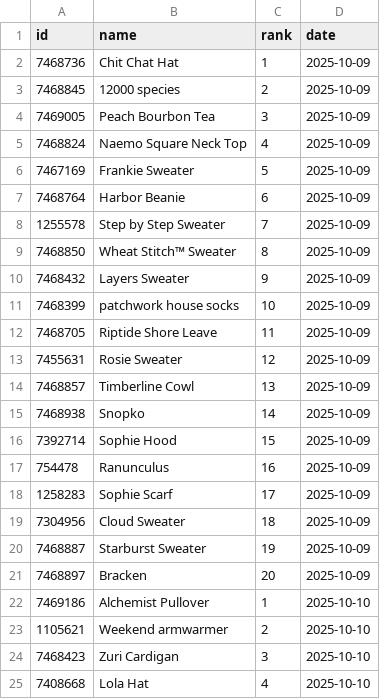
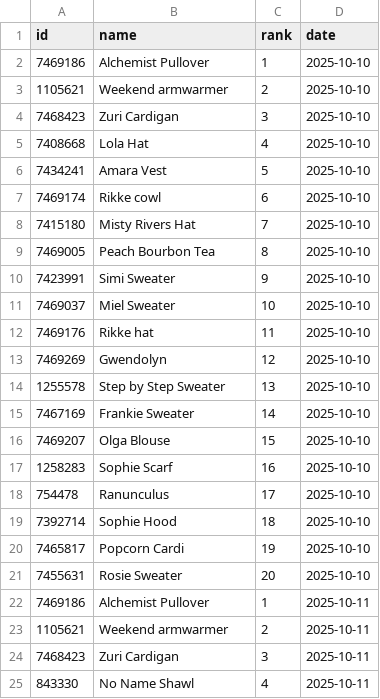
Before and after one commit to alexmcsw/ravelry-table, a CSV file: data/hot_yesterday.csv, drawn as a sheet; only a part is shown; the shorter side is filled out with more unchanged rows; the diff covers the shown part only.

```diff
--- a/data/hot_yesterday.csv
+++ b/data/hot_yesterday.csv
@@ -1,22 +1,2 @@
 "id","name","rank","date"
-7468736,"Chit Chat Hat",1,2025-10-09
-7468845,"12000 species",2,2025-10-09
-7469005,"Peach Bourbon Tea",3,2025-10-09
-7468824,"Naemo Square Neck Top",4,2025-10-09
-7467169,"Frankie Sweater",5,2025-10-09
-7468764,"Harbor Beanie",6,2025-10-09
-1255578,"Step by Step Sweater",7,2025-10-09
-7468850,"Wheat Stitch™ Sweater",8,2025-10-09
-7468432,"Layers Sweater",9,2025-10-09
-7468399,"patchwork house socks",10,2025-10-09
-7468705,"Riptide Shore Leave",11,2025-10-09
-7455631,"Rosie Sweater",12,2025-10-09
-7468857,"Timberline Cowl",13,2025-10-09
-7468938,"Snopko",14,2025-10-09
-7392714,"Sophie Hood",15,2025-10-09
-754478,"Ranunculus",16,2025-10-09
-1258283,"Sophie Scarf",17,2025-10-09
-7304956,"Cloud Sweater",18,2025-10-09
-7468887,"Starburst Sweater",19,2025-10-09
-7468897,"Bracken",20,2025-10-09
 7469186,"Alchemist Pullover",1,2025-10-10
```
Also changed, not shown: 20 added rows elsewhere in this file.
